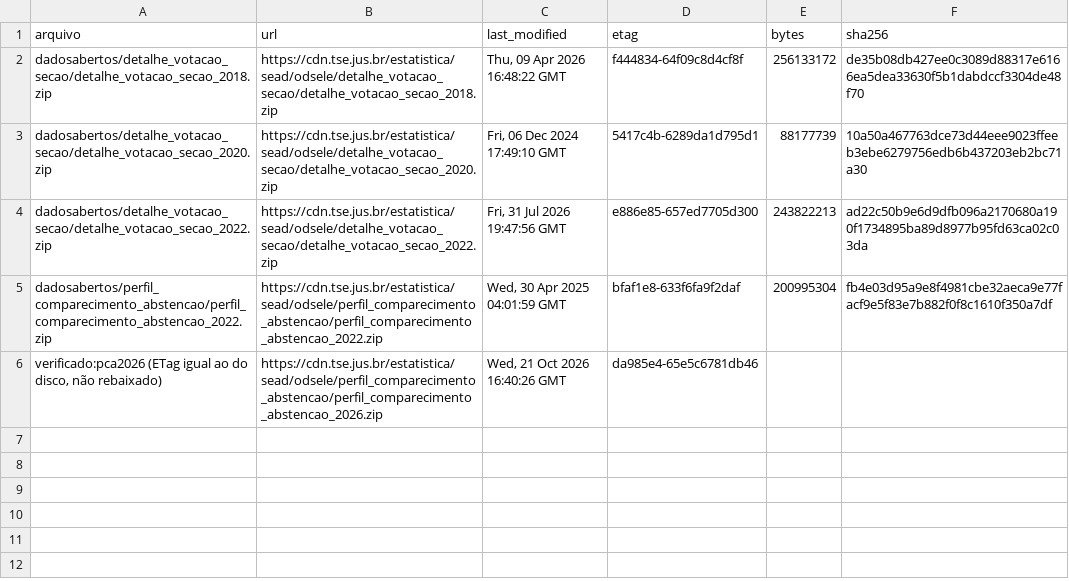
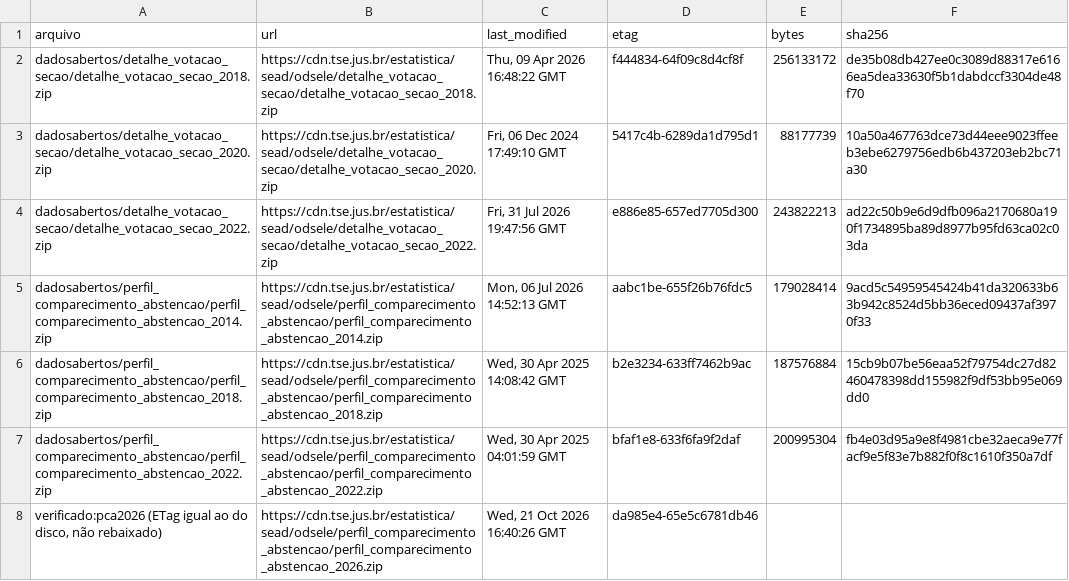
Before and after one commit to andrehrferreira/auditoria-2turno-eleicao2026, a CSV file: docs/analysis/demografo/08-arquivos-baixados.csv, drawn as a sheet; the diff names each change by its address in the sheet, - before the commit and + after, or states it on an @@ line.

```diff
--- a/docs/analysis/demografo/08-arquivos-baixados.csv
+++ b/docs/analysis/demografo/08-arquivos-baixados.csv
+row 5: dadosabertos/perfil_comparecimento_abstencao/perfil_comparecimento_abstencao_2014.zip | https://cdn.tse.jus.br/estatistica/sead/odsele/perfil_comparecimento_abstencao/perfil_comparecimento_abstencao_2014.zip | Mon, 06 Jul 2026 14:52:13 GMT | aabc1be-655f26b76fdc5 | 179028414 | 9acd5c54959545424b41da320633b63b942c8524d5bb36eced09437af3970f33
+row 6: dadosabertos/perfil_comparecimento_abstencao/perfil_comparecimento_abstencao_2018.zip | https://cdn.tse.jus.br/estatistica/sead/odsele/perfil_comparecimento_abstencao/perfil_comparecimento_abstencao_2018.zip | Wed, 30 Apr 2025 14:08:42 GMT | b2e3234-633ff7462b9ac | 187576884 | 15cb9b07be56eaa52f79754dc27d82460478398dd155982f9df53bb95e069dd0
```
Also changed, not shown: 7 other files.
